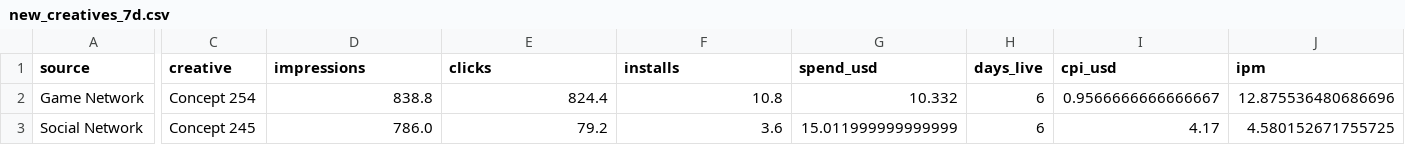
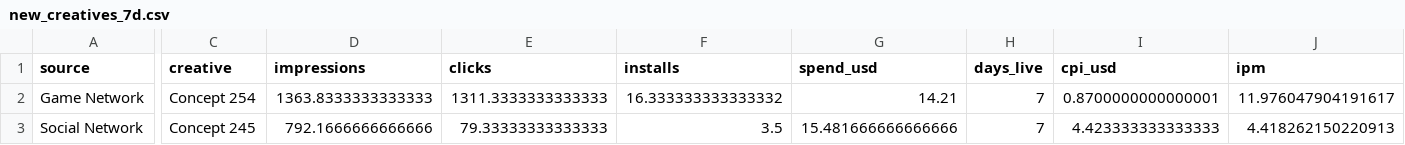
Before and after one commit to Nirmitk1311/Mobile_Game_Marketing_Analytics_Portfolio, a CSV file: outputs/weekly/2025-10-29/new_creatives_7d.csv, drawn as a sheet; only a part is shown, gaps mark what is left out; the diff covers the shown part only; the diff names each change by its address in the sheet, - before the commit and + after, or states it on an @@ line.

```diff
--- a/outputs/weekly/2025-10-29/new_creatives_7d.csv
+++ b/outputs/weekly/2025-10-29/new_creatives_7d.csv
-D2 (impressions): 838.8
+D2 (impressions): 1363.8333333333333
-E2 (clicks): 824.4
+E2 (clicks): 1311.3333333333333
-F2 (installs): 10.8
+F2 (installs): 16.333333333333332
-G2 (spend_usd): 10.332
+G2 (spend_usd): 14.21
-H2:H3 (days_live): 6
+H2:H3 (days_live): 7
-I2 (cpi_usd): 0.9566666666666667
+I2 (cpi_usd): 0.8700000000000001
-J2 (ipm): 12.875536480686696
+J2 (ipm): 11.976047904191617
-D3 (impressions): 786.0
+D3 (impressions): 792.1666666666666
-E3 (clicks): 79.2
+E3 (clicks): 79.33333333333333
-F3 (installs): 3.6
+F3 (installs): 3.5
-G3 (spend_usd): 15.011999999999999
+G3 (spend_usd): 15.481666666666666
-I3 (cpi_usd): 4.17
+I3 (cpi_usd): 4.423333333333333
-J3 (ipm): 4.580152671755725
+J3 (ipm): 4.418262150220913
```
Also changed, not shown: 2 added rows and 64 edited cells elsewhere in this file, data/synthetic/campaign_daily_2025-10.csv, data/synthetic/creative_daily_2025-10.csv, 35 other files.
